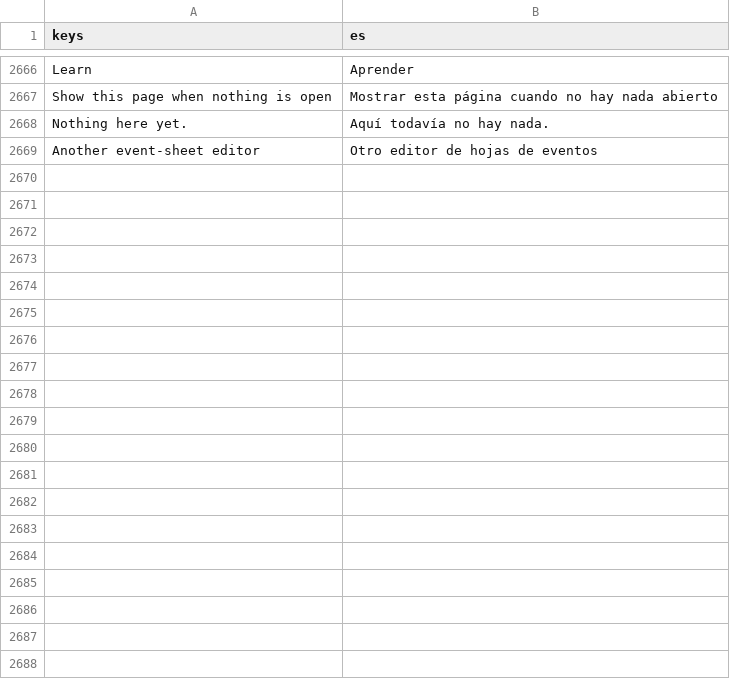
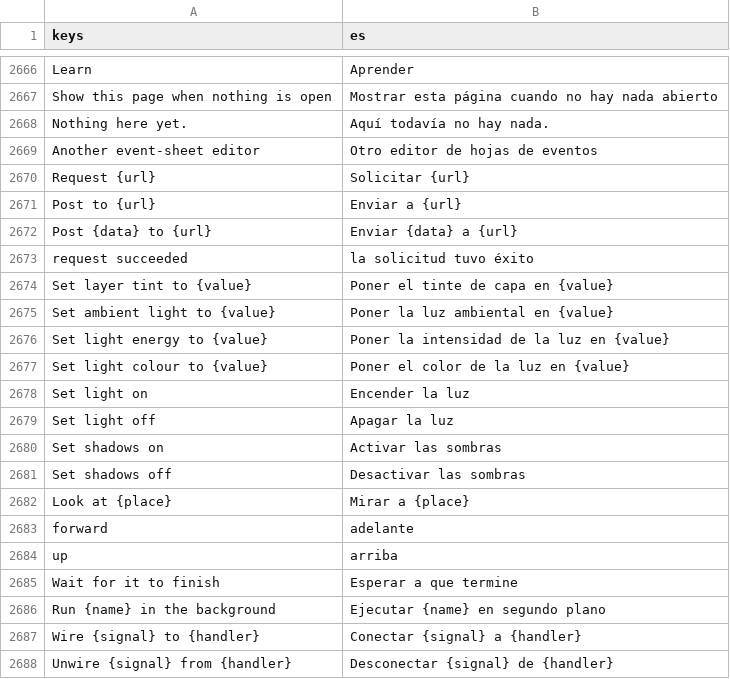
Before and after one commit to SalmanShhh/Godot-EventSheet-Visual-Scripting, a CSV file: addons/eventsheet/translations/es.csv, drawn as a sheet; only a part is shown, gaps mark what is left out; the diff covers the shown part only; the diff names each change by its address in the sheet, - before the commit and + after, or states it on an @@ line.

```diff
--- a/addons/eventsheet/translations/es.csv
+++ b/addons/eventsheet/translations/es.csv
+row 2670: Request {url} | Solicitar {url}
+row 2671: Post to {url} | Enviar a {url}
+row 2672: Post {data} to {url} | Enviar {data} a {url}
+row 2673: request succeeded | la solicitud tuvo éxito
+row 2674: Set layer tint to {value} | Poner el tinte de capa en {value}
+row 2675: Set ambient light to {value} | Poner la luz ambiental en {value}
+row 2676: Set light energy to {value} | Poner la intensidad de la luz en {value}
+row 2677: Set light colour to {value} | Poner el color de la luz en {value}
+row 2678: Set light on | Encender la luz
+row 2679: Set light off | Apagar la luz
+row 2680: Set shadows on | Activar las sombras
+row 2681: Set shadows off | Desactivar las sombras
+row 2682: Look at {place} | Mirar a {place}
+row 2683: forward | adelante
+row 2684: up | arriba
+row 2685: Wait for it to finish | Esperar a que termine
+row 2686: Run {name} in the background | Ejecutar {name} en segundo plano
+row 2687: Wire {signal} to {handler} | Conectar {signal} a {handler}
+row 2688: Unwire {signal} from {handler} | Desconectar {signal} de {handler}
```
Also changed, not shown: 15 added rows elsewhere in this file, addons/eventsheet/translations/fr.csv, addons/eventsheet/translations/it.csv, 11 other files.
